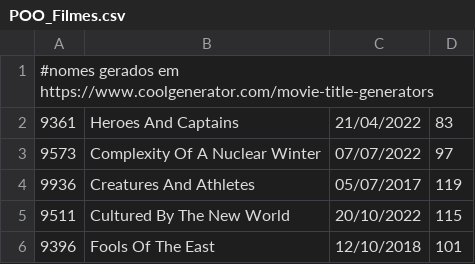
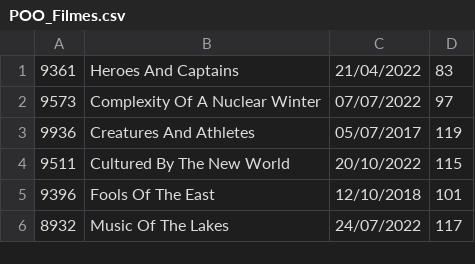
Before and after one commit to DisciplinasProgramacao/projetos_3_4_e_5-grupo-06, a CSV file: codigo/POO_Filmes.csv, drawn as a sheet; only a part is shown; the shorter side is filled out with more unchanged rows; the diff names each change by its address in the sheet, - before the commit and + after, or states it on an @@ line.

```diff
--- a/codigo/POO_Filmes.csv
+++ b/codigo/POO_Filmes.csv
-row 1: #nomes gerados em https://www.coolgenerator.com/movie-title-generators
```
Also changed, not shown: 1 other file.
